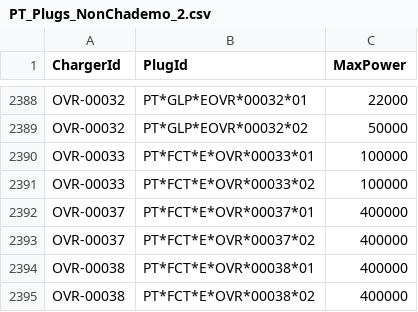
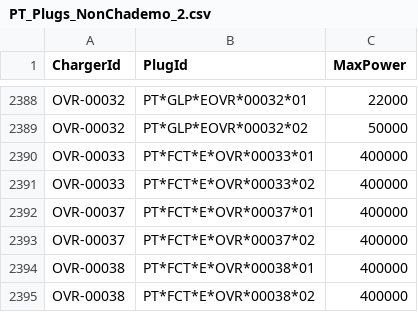
Before and after one commit to pmreis/emobility, a CSV file: data/outputs/PT_Plugs_NonChademo_2.csv, drawn as a sheet; only a part is shown, gaps mark what is left out.

```diff
--- a/data/outputs/PT_Plugs_NonChademo_2.csv
+++ b/data/outputs/PT_Plugs_NonChademo_2.csv
@@ -2389,4 +2389,4 @@ OVR-00032,PT*GLP*EOVR*00032*01,22000
 OVR-00032,PT*GLP*EOVR*00032*02,50000
-OVR-00033,PT*FCT*E*OVR*00033*01,100000
-OVR-00033,PT*FCT*E*OVR*00033*02,100000
+OVR-00033,PT*FCT*E*OVR*00033*01,400000
+OVR-00033,PT*FCT*E*OVR*00033*02,400000
 OVR-00037,PT*FCT*E*OVR*00037*01,400000
```
Also changed, not shown: 9 other files.
